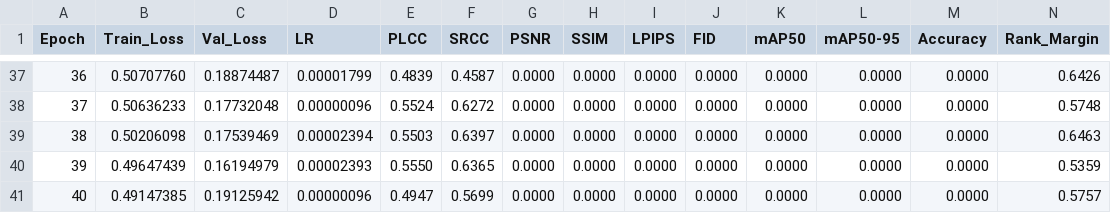
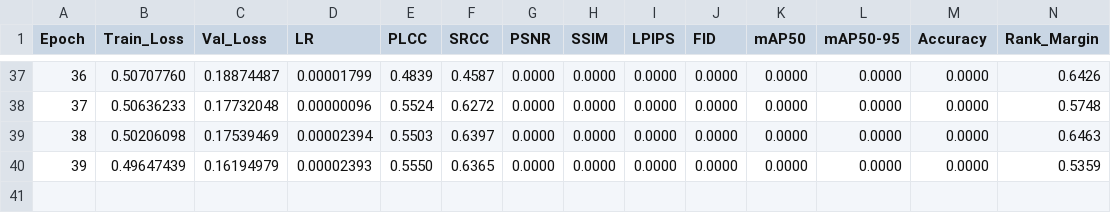
Before and after one commit to lemgenda/lemgendary-pretrained-models, a CSV file: nima_aesthetic/metrics.csv, drawn as a sheet; only a part is shown, gaps mark what is left out; rows hold the shown columns only; the diff names each change by its address in the sheet, - before the commit and + after, or states it on an @@ line.

```diff
--- a/nima_aesthetic/metrics.csv
+++ b/nima_aesthetic/metrics.csv
-row 41: 40 | 0.49147385 | 0.19125942 | 0.00000096 | 0.4947 | 0.5699 | 0.0000 | 0.0000 | 0.0000 | 0.0000 | 0.0000 | 0.0000 | 0.0000 | 0.5757
```
Also changed, not shown: nafnet_debluring/metrics.csv, 5 other files.
